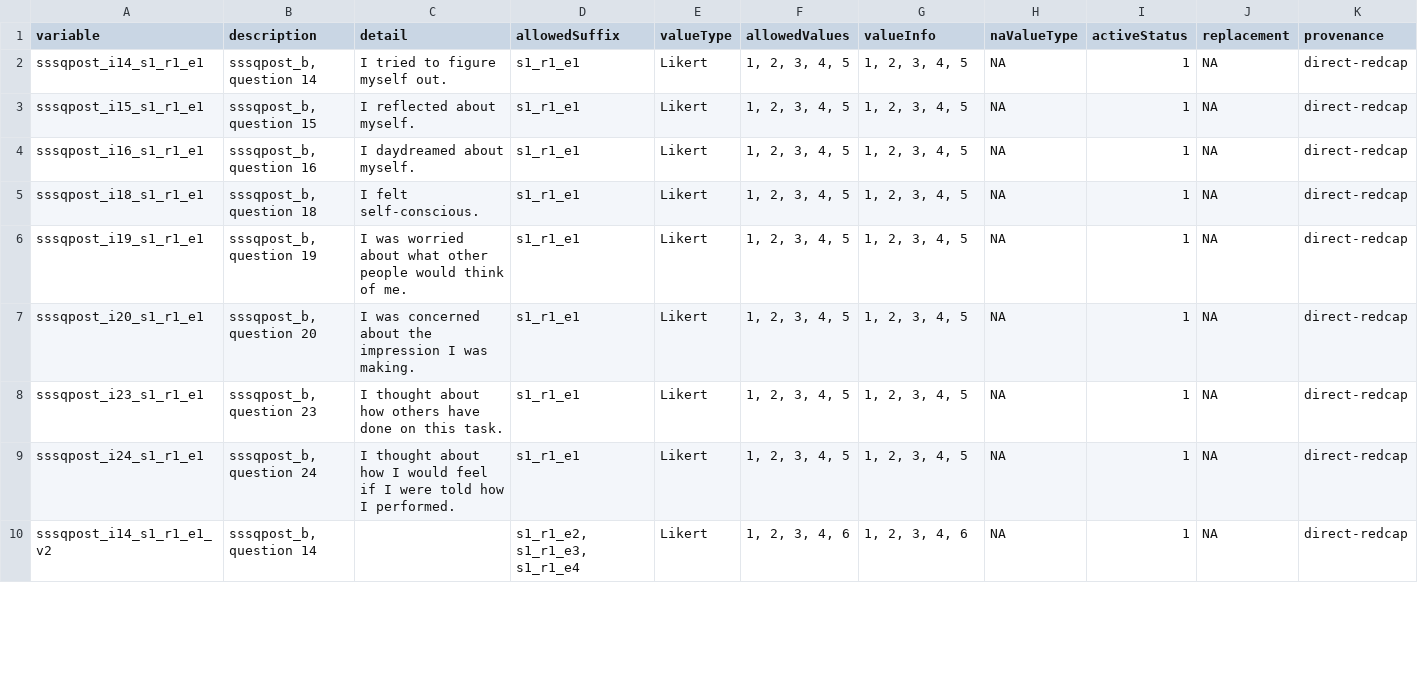
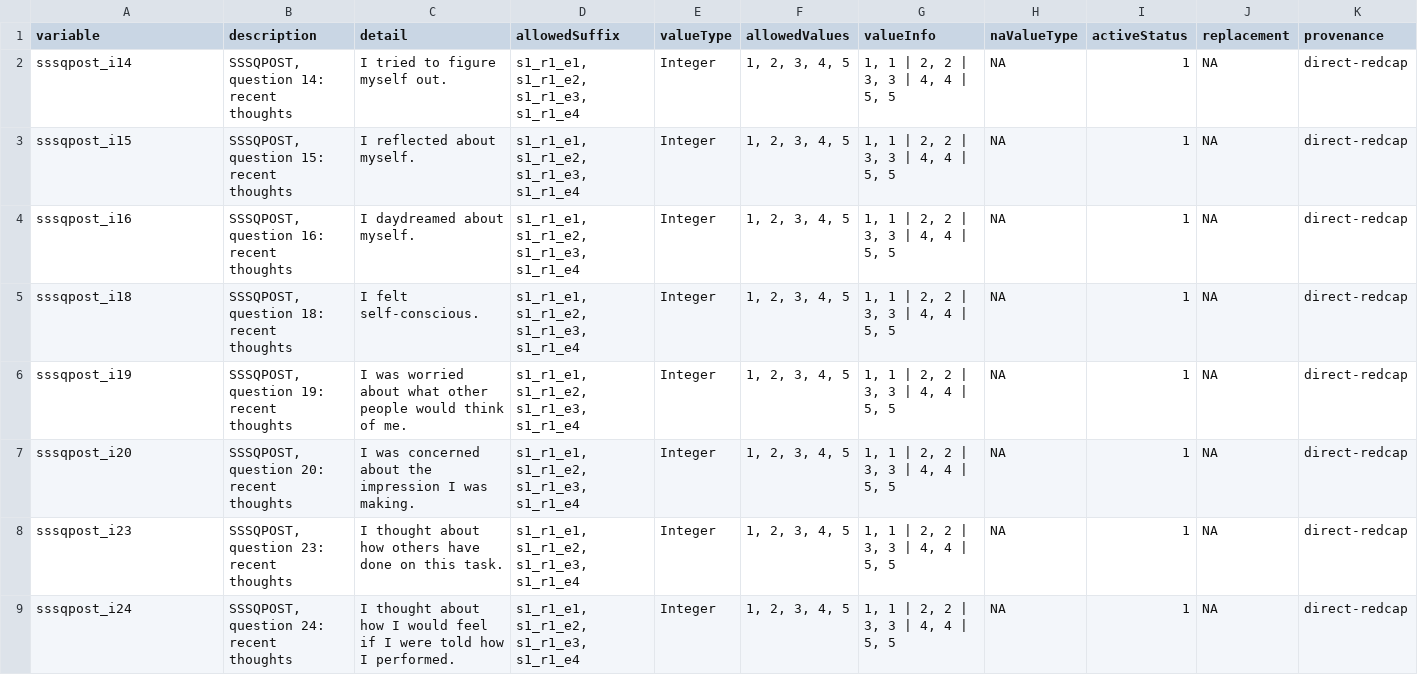
Before and after one commit to NDCLab/putt-putt-dataset, a CSV file: data-monitoring/data-dictionary/sssqpost_datadict.csv, drawn as a sheet; only a part is shown; the diff covers the shown part only.

```diff
--- a/data-monitoring/data-dictionary/sssqpost_datadict.csv
+++ b/data-monitoring/data-dictionary/sssqpost_datadict.csv
@@ -1,10 +1,9 @@
 variable,description,detail,allowedSuffix,valueType,allowedValues,valueInfo,naValueType,activeStatus,replacement,provenance
-sssqpost_i14_s1_r1_e1,"sssqpost_b, question 14",I tried to figure myself out.,s1_r1_e1,Likert,"1, 2, 3, 4, 5","1, 2, 3, 4, 5",NA,1,NA,direct-redcap
-sssqpost_i15_s1_r1_e1,"sssqpost_b, question 15",I reflected about myself.,s1_r1_e1,Likert,"1, 2, 3, 4, 5","1, 2, 3, 4, 5",NA,1,NA,direct-redcap
-sssqpost_i16_s1_r1_e1,"sssqpost_b, question 16",I daydreamed about myself.,s1_r1_e1,Likert,"1, 2, 3, 4, 5","1, 2, 3, 4, 5",NA,1,NA,direct-redcap
-sssqpost_i18_s1_r1_e1,"sssqpost_b, question 18",I felt self-conscious.,s1_r1_e1,Likert,"1, 2, 3, 4, 5","1, 2, 3, 4, 5",NA,1,NA,direct-redcap
-sssqpost_i19_s1_r1_e1,"sssqpost_b, question 19",I was worried about what other people would think of me.,s1_r1_e1,Likert,"1, 2, 3, 4, 5","1, 2, 3, 4, 5",NA,1,NA,direct-redcap
-sssqpost_i20_s1_r1_e1,"sssqpost_b, question 20",I was concerned about the impression I was making.,s1_r1_e1,Likert,"1, 2, 3, 4, 5","1, 2, 3, 4, 5",NA,1,NA,direct-redcap
-sssqpost_i23_s1_r1_e1,"sssqpost_b, question 23",I thought about how others have done on this task.,s1_r1_e1,Likert,"1, 2, 3, 4, 5","1, 2, 3, 4, 5",NA,1,NA,direct-redcap
-sssqpost_i24_s1_r1_e1,"sssqpost_b, question 24",I thought about how I would feel if I were told how I performed.,s1_r1_e1,Likert,"1, 2, 3, 4, 5","1, 2, 3, 4, 5",NA,1,NA,direct-redcap
-sssqpost_i14_s1_r1_e1_v2,"sssqpost_b, question 14",," s1_r1_e2, s1_r1_e3, s1_r1_e4",Likert,"1, 2, 3, 4, 6","1, 2, 3, 4, 6",NA,1,NA,direct-redcap
+sssqpost_i14,"SSSQPOST, question 14: recent thoughts",I tried to figure myself out.,"s1_r1_e1, s1_r1_e2, s1_r1_e3, s1_r1_e4",Integer,"1, 2, 3, 4, 5","1, 1 | 2, 2 | 3, 3 | 4, 4 | 5, 5",NA,1,NA,direct-redcap
+sssqpost_i15,"SSSQPOST, question 15: recent thoughts",I reflected about myself.,"s1_r1_e1, s1_r1_e2, s1_r1_e3, s1_r1_e4",Integer,"1, 2, 3, 4, 5","1, 1 | 2, 2 | 3, 3 | 4, 4 | 5, 5",NA,1,NA,direct-redcap
+sssqpost_i16,"SSSQPOST, question 16: recent thoughts",I daydreamed about myself.,"s1_r1_e1, s1_r1_e2, s1_r1_e3, s1_r1_e4",Integer,"1, 2, 3, 4, 5","1, 1 | 2, 2 | 3, 3 | 4, 4 | 5, 5",NA,1,NA,direct-redcap
+sssqpost_i18,"SSSQPOST, question 18: recent thoughts",I felt self-conscious.,"s1_r1_e1, s1_r1_e2, s1_r1_e3, s1_r1_e4",Integer,"1, 2, 3, 4, 5","1, 1 | 2, 2 | 3, 3 | 4, 4 | 5, 5",NA,1,NA,direct-redcap
+sssqpost_i19,"SSSQPOST, question 19: recent thoughts",I was worried about what other people would think of me.,"s1_r1_e1, s1_r1_e2, s1_r1_e3, s1_r1_e4",Integer,"1, 2, 3, 4, 5","1, 1 | 2, 2 | 3, 3 | 4, 4 | 5, 5",NA,1,NA,direct-redcap
+sssqpost_i20,"SSSQPOST, question 20: recent thoughts",I was concerned about the impression I was making.,"s1_r1_e1, s1_r1_e2, s1_r1_e3, s1_r1_e4",Integer,"1, 2, 3, 4, 5","1, 1 | 2, 2 | 3, 3 | 4, 4 | 5, 5",NA,1,NA,direct-redcap
+sssqpost_i23,"SSSQPOST, question 23: recent thoughts",I thought about how others have done on this task.,"s1_r1_e1, s1_r1_e2, s1_r1_e3, s1_r1_e4",Integer,"1, 2, 3, 4, 5","1, 1 | 2, 2 | 3, 3 | 4, 4 | 5, 5",NA,1,NA,direct-redcap
+sssqpost_i24,"SSSQPOST, question 24: recent thoughts",I thought about how I would feel if I were told how I performed.,"s1_r1_e1, s1_r1_e2, s1_r1_e3, s1_r1_e4",Integer,"1, 2, 3, 4, 5","1, 1 | 2, 2 | 3, 3 | 4, 4 | 5, 5",NA,1,NA,direct-redcap
```
Also changed, not shown: 7 removed rows and 5 edited cells elsewhere in this file, data-monitoring/data-dictionary/golf_datadict.csv, data-monitoring/data-dictionary/sssqpre_b_datadict.csv, 1 other file.
